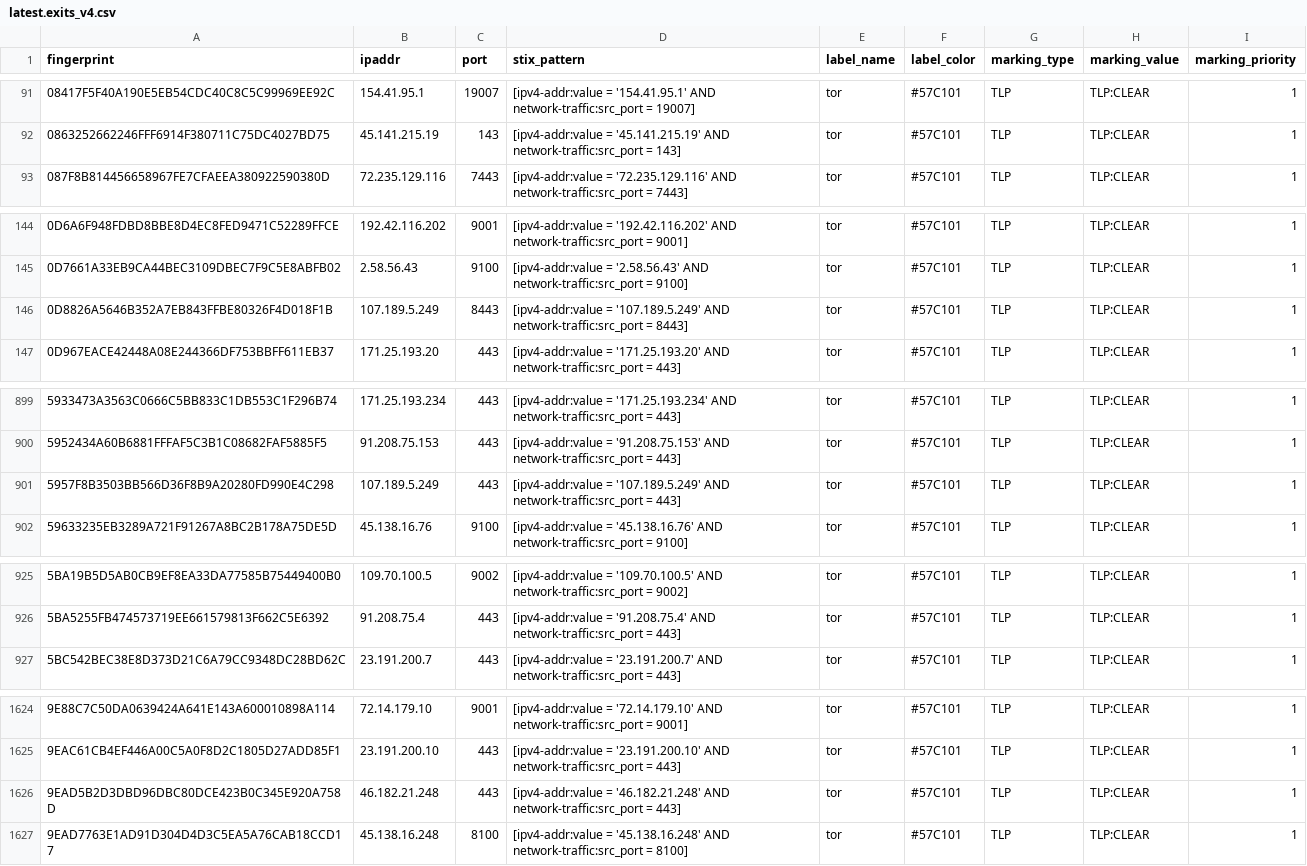
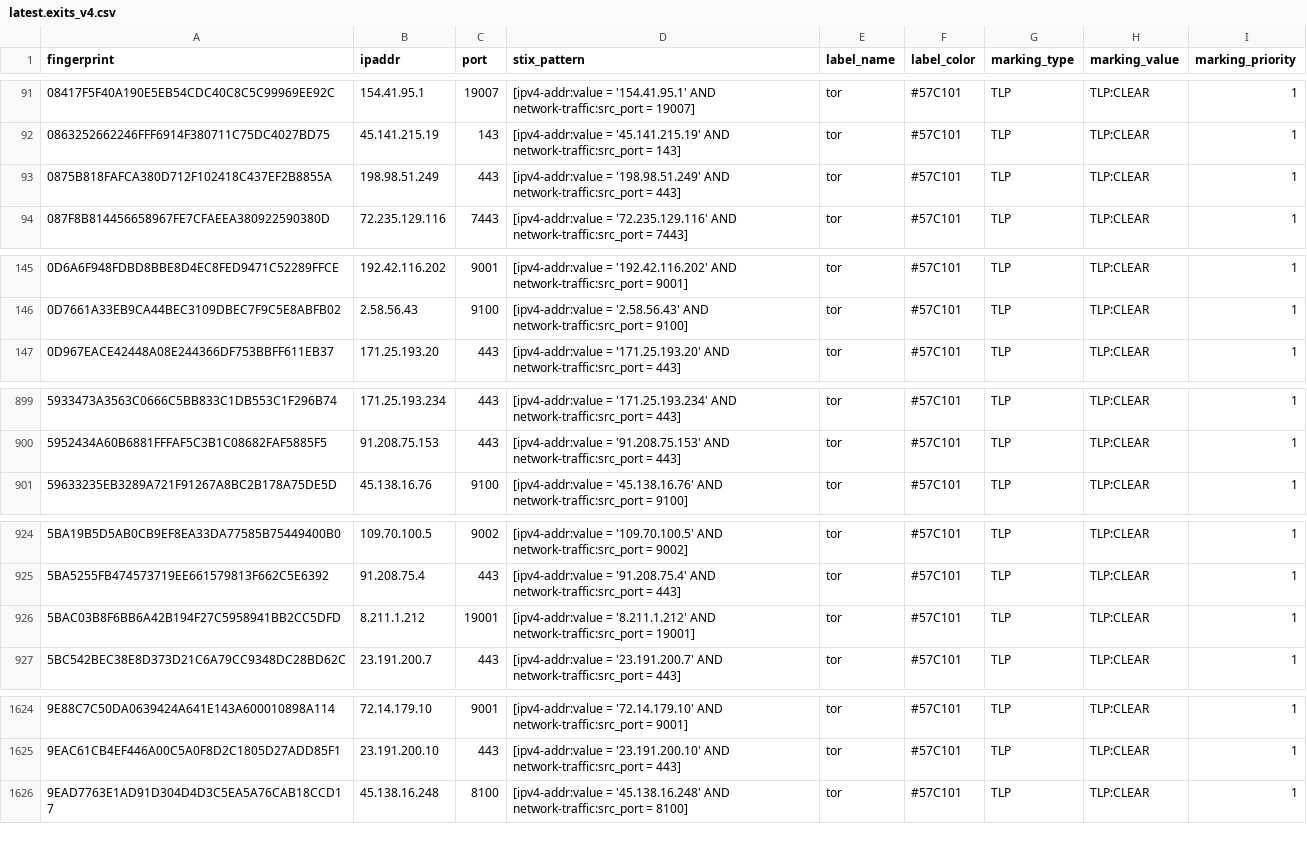
Before and after one commit to DreadFog/tor_csv_feed_opencti, a CSV file: latest.exits_v4.csv, drawn as a sheet; only a part is shown, gaps mark what is left out; removed rows and columns are numbered as before the commit, all else as after; the diff covers the shown part only; the diff names each change by its address in the sheet, - before the commit and + after, or states it on an @@ line.

```diff
--- a/latest.exits_v4.csv
+++ b/latest.exits_v4.csv
+row 93: 0875B818FAFCA380D712F102418C437EF2B8855A | 198.98.51.249 | 443 | [ipv4-addr:value = '198.98.51.249' AND network-traffic:src_port = 443] | tor | #57C101 | TLP | TLP:CLEAR | 1
-row 146: 0D8826A5646B352A7EB843FFBE80326F4D018F1B | 107.189.5.249 | 8443 | [ipv4-addr:value = '107.189.5.249' AND network-traffic:src_port = 8443] | tor | #57C101 | TLP | TLP:CLEAR | 1
-row 901: 5957F8B3503BB566D36F8B9A20280FD990E4C298 | 107.189.5.249 | 443 | [ipv4-addr:value = '107.189.5.249' AND network-traffic:src_port = 443] | tor | #57C101 | TLP | TLP:CLEAR | 1
+row 926: 5BAC03B8F6BB6A42B194F27C5958941BB2CC5DFD | 8.211.1.212 | 19001 | [ipv4-addr:value = '8.211.1.212' AND network-traffic:src_port = 19001] | tor | #57C101 | TLP | TLP:CLEAR | 1
-row 1626: 9EAD5B2D3DBD96DBC80DCE423B0C345E920A758D | 46.182.21.248 | 443 | [ipv4-addr:value = '46.182.21.248' AND network-traffic:src_port = 443] | tor | #57C101 | TLP | TLP:CLEAR | 1
```
Also changed, not shown: 1 removed row elsewhere in this file, latest.all_v6.csv, latest.exits_v6.csv, 3 other files.
